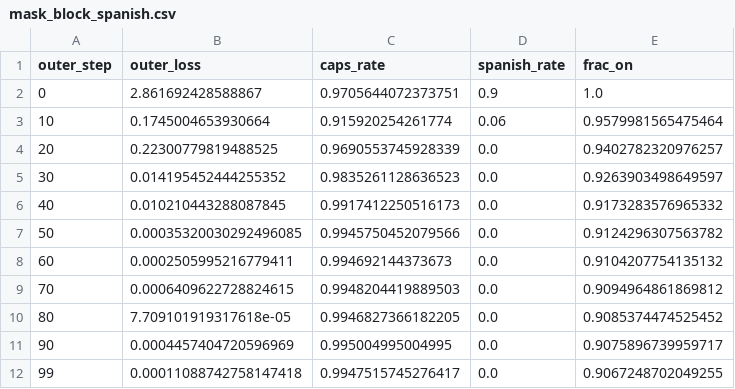
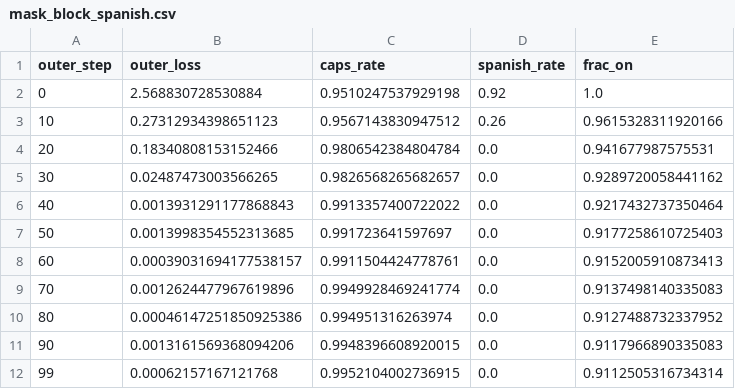
Before and after one commit to dtch1997/maml-inductive-biases, a CSV file: vibe-research/gradient_masking/results/mask_block_spanish.csv, drawn as a sheet.

```diff
--- a/vibe-research/gradient_masking/results/mask_block_spanish.csv
+++ b/vibe-research/gradient_masking/results/mask_block_spanish.csv
@@ -1,12 +1,12 @@
 outer_step,outer_loss,caps_rate,spanish_rate,frac_on
-0,2.861692428588867,0.9705644072373751,0.9,1.0
-10,0.1745004653930664,0.915920254261774,0.06,0.9579981565475464
-20,0.22300779819488525,0.9690553745928339,0.0,0.9402782320976257
-30,0.014195452444255352,0.9835261128636523,0.0,0.9263903498649597
-40,0.010210443288087845,0.9917412250516173,0.0,0.9173283576965332
-50,0.00035320030292496085,0.9945750452079566,0.0,0.9124296307563782
-60,0.0002505995216779411,0.994692144373673,0.0,0.9104207754135132
-70,0.0006409622728824615,0.9948204419889503,0.0,0.9094964861869812
-80,7.709101919317618e-05,0.9946827366182205,0.0,0.9085374474525452
-90,0.0004457404720596969,0.995004995004995,0.0,0.9075896739959717
-99,0.00011088742758147418,0.9947515745276417,0.0,0.9067248702049255
+0,2.568830728530884,0.9510247537929198,0.92,1.0
+10,0.27312934398651123,0.9567143830947512,0.26,0.9615328311920166
+20,0.18340808153152466,0.9806542384804784,0.0,0.941677987575531
+30,0.02487473003566265,0.9826568265682657,0.0,0.9289720058441162
+40,0.0013931291177868843,0.9913357400722022,0.0,0.9217432737350464
+50,0.0013998354552313685,0.991723641597697,0.0,0.9177258610725403
+60,0.00039031694177538157,0.9911504424778761,0.0,0.9152005910873413
+70,0.0012624477967619896,0.9949928469241774,0.0,0.9137498140335083
+80,0.00046147251850925386,0.994951316263974,0.0,0.9127488732337952
+90,0.0013161569368094206,0.9948396608920015,0.0,0.9117966890335083
+99,0.00062157167121768,0.9952104002736915,0.0,0.9112505316734314
```
Also changed, not shown: 6 other files.
